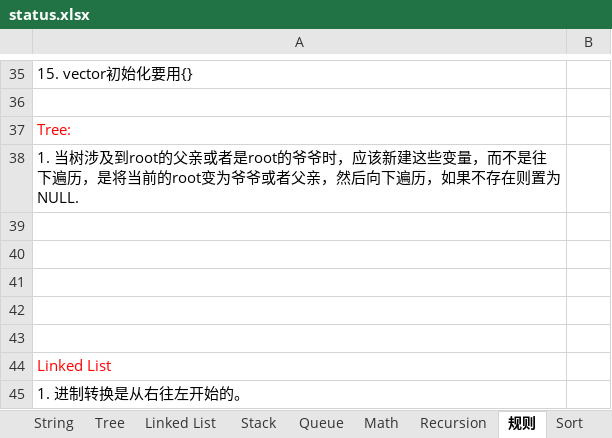
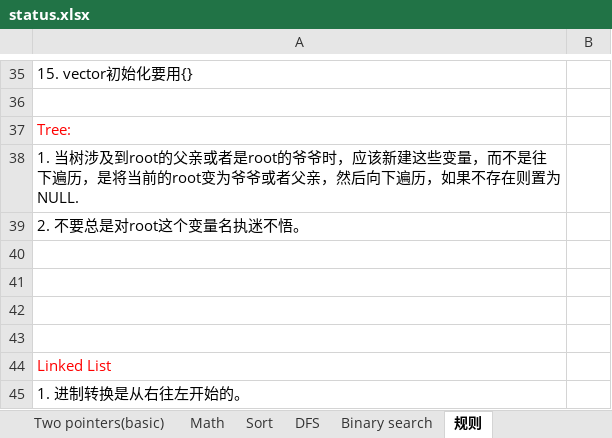
Before and after one commit to ZTidus/DataStructure, an Excel workbook: OJ/LeetCode/status.xlsx, sheet 规则, drawn as a sheet; only a part is shown, gaps mark what is left out; values as stored, in another font and other column widths than the file's, no borders; the diff names each change by its address in the sheet, - before the commit and + after, or states it on an @@ line.

```diff
--- a/OJ/LeetCode/status.xlsx (sheet 规则)
+++ b/OJ/LeetCode/status.xlsx (sheet 规则)
+sheet tab: Two pointers(basic)
+sheet tab: Binary search
@@ sheet tab order changed: Two pointers(basic) | Math | Sort | DFS | Binary search | 规则 @@
-A39: (empty)
+A39: 2. 不要总是对root这个变量名执迷不悟。
```
Also changed, not shown: sheet Tree(basic), sheet Linked List(basic), other sheet tabs.
